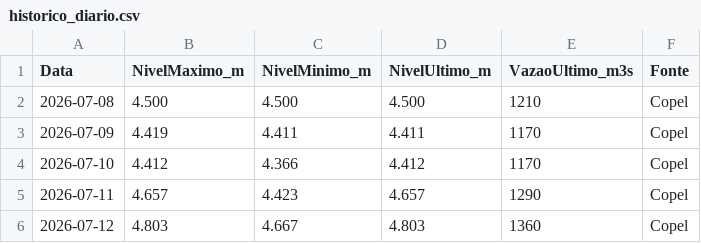
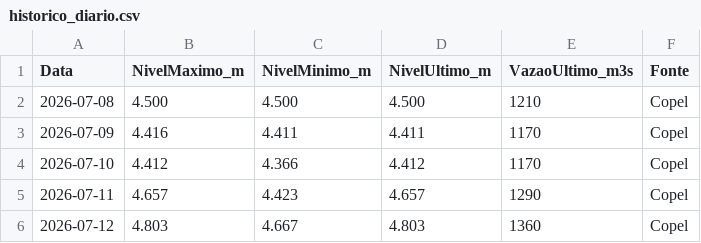
Before and after one commit to thiagoiwanko/rioiguacu, a CSV file: historico_diario.csv, drawn as a sheet.

```diff
--- a/historico_diario.csv
+++ b/historico_diario.csv
@@ -2,3 +2,3 @@ Data;NivelMaximo_m;NivelMinimo_m;NivelUltimo_m;VazaoUltimo_m3s;Fonte
 2026-07-08;4.500;4.500;4.500;1210;Copel
-2026-07-09;4.419;4.411;4.411;1170;Copel
+2026-07-09;4.416;4.411;4.411;1170;Copel
 2026-07-10;4.412;4.366;4.412;1170;Copel
```
Also changed, not shown: 2 other files.
